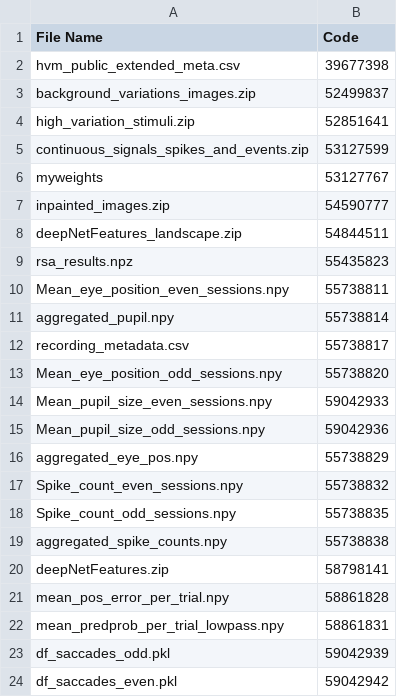
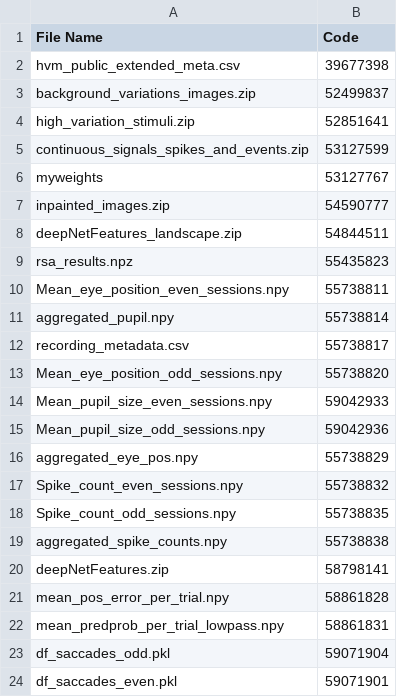
Before and after one commit to jobellet/Dynamics-of-Visual-Representations-in-a-Macaque-Ventrolateral-Prefrontal-Cortex, a CSV file: file_code_mapping.csv, drawn as a sheet.

Commit message:
Update file_code_mapping.csv with new indices

```diff
--- a/file_code_mapping.csv
+++ b/file_code_mapping.csv
@@ -22,3 +22,3 @@ mean_pos_error_per_trial.npy,58861828
 mean_predprob_per_trial_lowpass.npy,58861831
-df_saccades_odd.pkl,59042939
-df_saccades_even.pkl,59042942
+df_saccades_odd.pkl,59071904
+df_saccades_even.pkl,59071901
```
